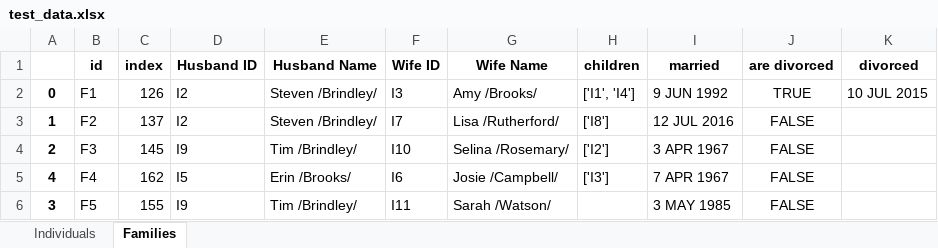
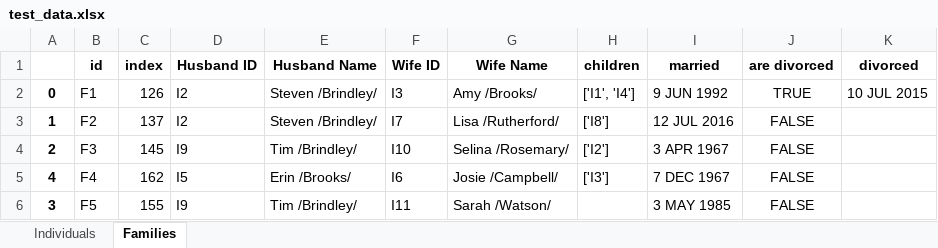
Before and after one commit to Sharatt-Seenivasan/cs555tm072022Fall, an Excel workbook: test_data.xlsx, sheet Families, drawn as a sheet; values as stored, in another font and other column widths than the file's, no borders; the diff names each change by its address in the sheet, - before the commit and + after, or states it on an @@ line.

```diff
--- a/test_data.xlsx (sheet Families)
+++ b/test_data.xlsx (sheet Families)
-I5 (married): 7 APR 1967
+I5 (married): 7 DEC 1967
```
Also changed, not shown: 8 other files.
